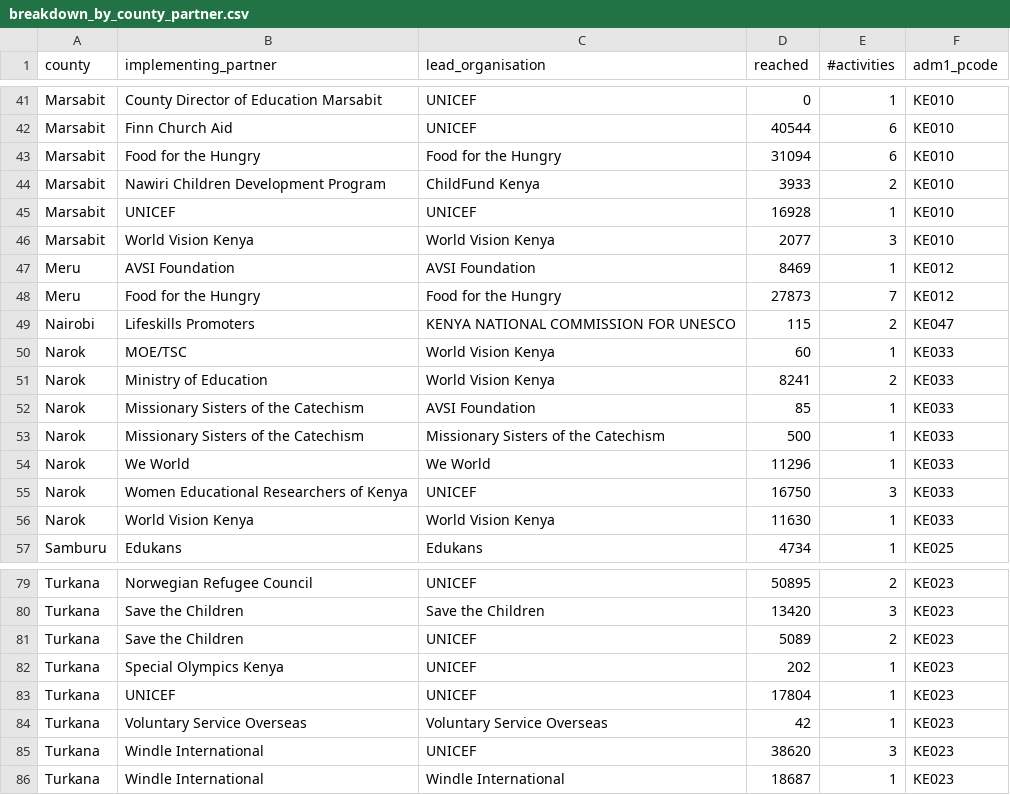
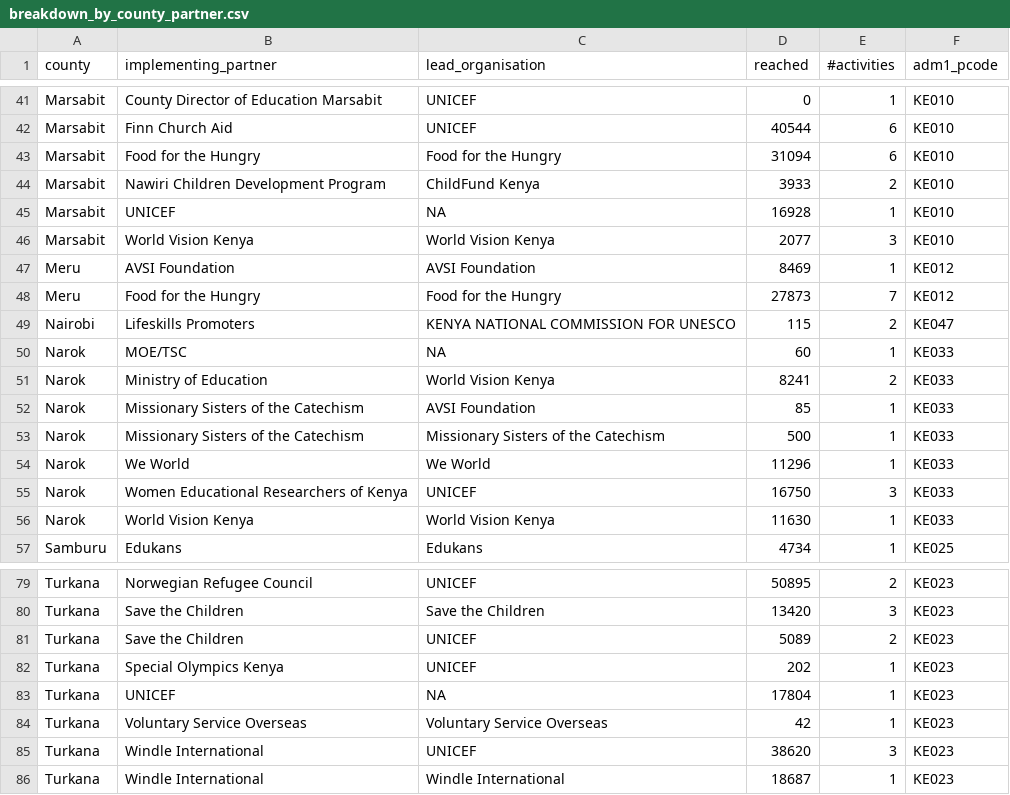
Before and after one commit to kenya-eie-wg/eie_wg_5ws, a CSV file: data/breakdown_by_county_partner.csv, drawn as a sheet; only a part is shown, gaps mark what is left out.

```diff
--- a/data/breakdown_by_county_partner.csv
+++ b/data/breakdown_by_county_partner.csv
@@ -44,3 +44,3 @@ Marsabit,Food for the Hungry,Food for the Hungry,31094,6,KE010
 Marsabit,Nawiri Children Development Program,ChildFund Kenya,3933,2,KE010
-Marsabit,UNICEF,UNICEF,16928,1,KE010
+Marsabit,UNICEF,NA,16928,1,KE010
 Marsabit,World Vision Kenya,World Vision Kenya,2077,3,KE010
@@ -49,3 +49,3 @@ Meru,Food for the Hungry,Food for the Hungry,27873,7,KE012
 Nairobi,Lifeskills Promoters,KENYA NATIONAL COMMISSION FOR UNESCO,115,2,KE047
-Narok,MOE/TSC,World Vision Kenya,60,1,KE033
+Narok,MOE/TSC,NA,60,1,KE033
 Narok,Ministry of Education,World Vision Kenya,8241,2,KE033
@@ -82,3 +82,3 @@ Turkana,Save the Children,UNICEF,5089,2,KE023
 Turkana,Special Olympics Kenya,UNICEF,202,1,KE023
-Turkana,UNICEF,UNICEF,17804,1,KE023
+Turkana,UNICEF,NA,17804,1,KE023
 Turkana,Voluntary Service Overseas,Voluntary Service Overseas,42,1,KE023
```
Also changed, not shown: 6 other files.
